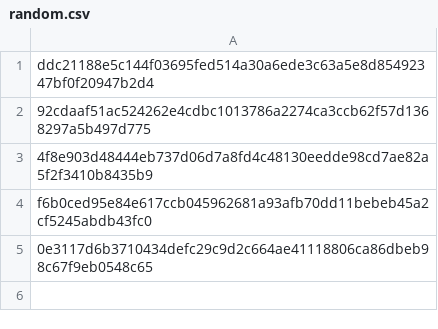
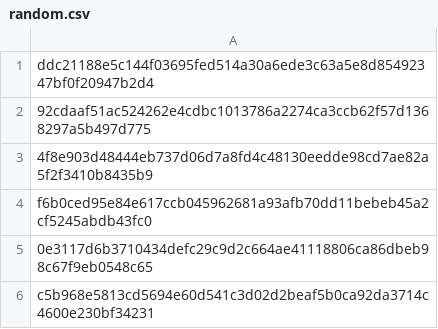
Before and after one commit to azaboi/web, a CSV file: main/random.csv, drawn as a sheet.

Commit message:
Update random.csv

```diff
--- a/main/random.csv
+++ b/main/random.csv
@@ -5 +5,2 @@ f6b0ced95e84e617ccb045962681a93afb70dd11bebeb45a2cf5245abdb43fc0
 0e3117d6b3710434defc29c9d2c664ae41118806ca86dbeb98c67f9eb0548c65
+c5b968e5813cd5694e60d541c3d02d2beaf5b0ca92da3714c4600e230bf34231
```
